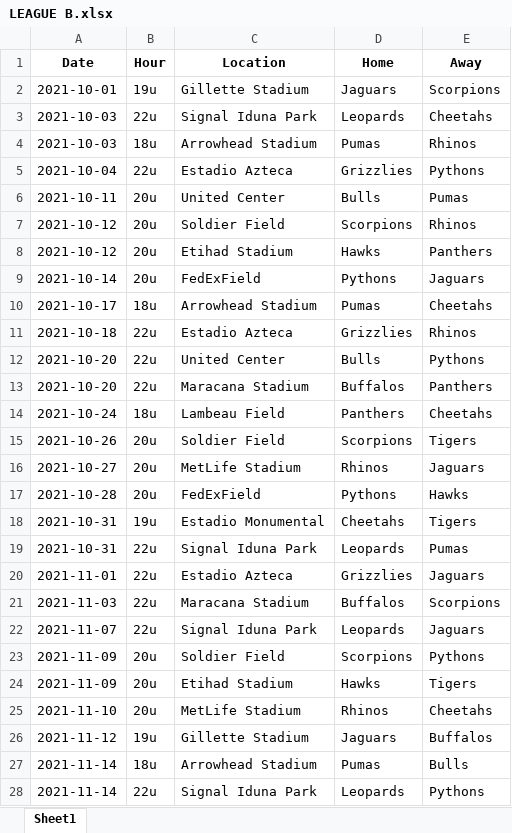
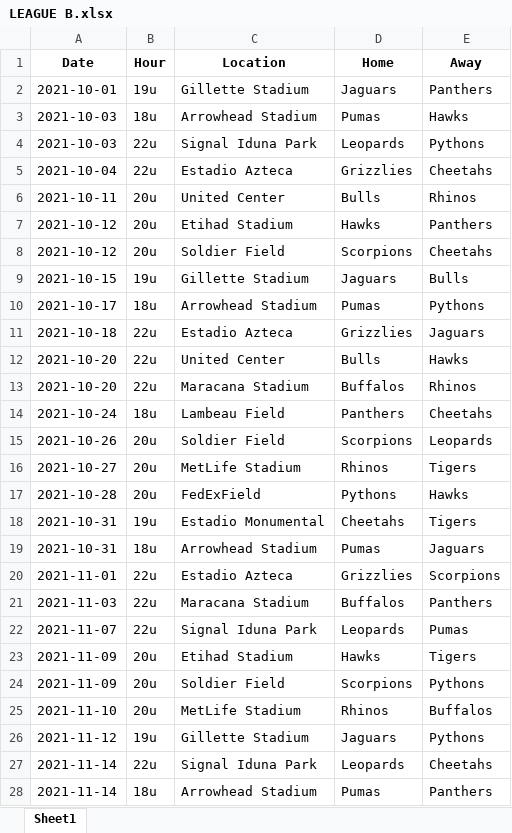
Before and after one commit to sborms/leaguescheduler, an Excel workbook: example_output/LEAGUE B.xlsx, sheet Sheet1, drawn as a sheet; only a part is shown; values as stored, in another font and other column widths than the file's, no borders; removed rows and columns are numbered as before the commit, all else as after; the diff covers the shown part only; the diff names each change by its address in the sheet, - before the commit and + after, or states it on an @@ line.

```diff
--- a/example_output/LEAGUE B.xlsx (sheet Sheet1)
+++ b/example_output/LEAGUE B.xlsx (sheet Sheet1)
-E2 (Away): Scorpions
+E2 (Away): Panthers
+row 3: 2021-10-03 | 18u | Arrowhead Stadium | Pumas | Hawks
-E4 (Away): Cheetahs
+E4 (Away): Pythons
-row 4: 2021-10-03 | 18u | Arrowhead Stadium | Pumas | Rhinos
-E5 (Away): Pythons
+E5 (Away): Cheetahs
-E6 (Away): Pumas
+E6 (Away): Rhinos
-row 7: 2021-10-12 | 20u | Soldier Field | Scorpions | Rhinos
-row 9: 2021-10-14 | 20u | FedExField | Pythons | Jaguars
+row 8: 2021-10-12 | 20u | Soldier Field | Scorpions | Cheetahs
+row 9: 2021-10-15 | 19u | Gillette Stadium | Jaguars | Bulls
-E10 (Away): Cheetahs
+E10 (Away): Pythons
-E11 (Away): Rhinos
+E11 (Away): Jaguars
-E12 (Away): Pythons
+E12 (Away): Hawks
-E13 (Away): Panthers
+E13 (Away): Rhinos
-E15 (Away): Tigers
+E15 (Away): Leopards
-E16 (Away): Jaguars
+E16 (Away): Tigers
-row 19: 2021-10-31 | 22u | Signal Iduna Park | Leopards | Pumas
+row 19: 2021-10-31 | 18u | Arrowhead Stadium | Pumas | Jaguars
-E20 (Away): Jaguars
+E20 (Away): Scorpions
-E21 (Away): Scorpions
+E21 (Away): Panthers
-E22 (Away): Jaguars
+E22 (Away): Pumas
@@ row 24 moved to row 23: 2021-11-09 @@
-E25 (Away): Cheetahs
+E25 (Away): Buffalos
-E26 (Away): Buffalos
+E26 (Away): Pythons
-row 27: 2021-11-14 | 18u | Arrowhead Stadium | Pumas | Bulls
-E27 (Away): Pythons
+E27 (Away): Cheetahs
+row 28: 2021-11-14 | 18u | Arrowhead Stadium | Pumas | Panthers
```
Also changed, not shown: 36 added rows, 36 removed rows, 1 moved row and 83 edited cells elsewhere in this sheet, example_input.xlsx, example_output/LEAGUE A.xlsx, 12 other files.
